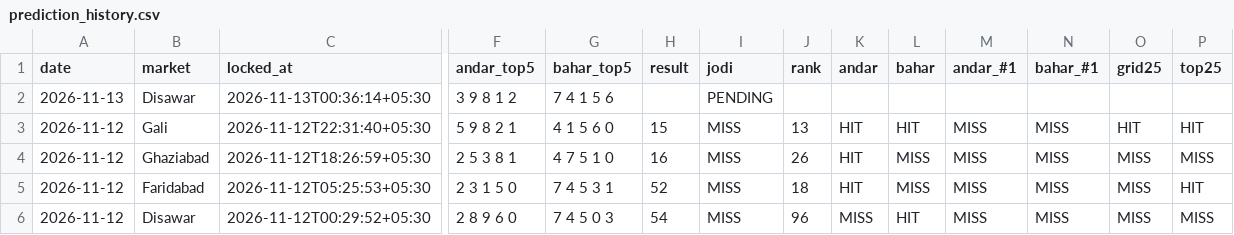
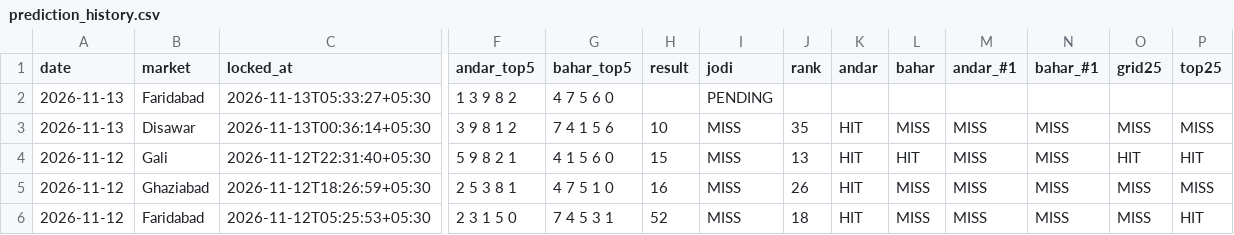
Before and after one commit to vaibhavkumar-WPDEV/predict-satta, a CSV file: data/engine5/prediction_history.csv, drawn as a sheet; only a part is shown, gaps mark what is left out; the shorter side is filled out with more unchanged rows; addresses are those after the commit; rows hold the shown columns only; the diff names each change by its address in the sheet, - before the commit and + after, or states it on an @@ line.

```diff
--- a/data/engine5/prediction_history.csv
+++ b/data/engine5/prediction_history.csv
+row 2: 2026-11-13 | Faridabad | 2026-11-13T05:33:27+05:30 | 1 3 9 8 2 | 4 7 5 6 0 |  | PENDING
-H3 (result): (empty)
+H3 (result): 10
-I3 (jodi): PENDING
+I3 (jodi): MISS
-J3 (rank): (empty)
+J3 (rank): 35
-K3 (andar): (empty)
+K3 (andar): HIT
-L3 (bahar): (empty)
+L3 (bahar): MISS
-M3 (andar_#1): (empty)
+M3 (andar_#1): MISS
-N3 (bahar_#1): (empty)
+N3 (bahar_#1): MISS
-O3 (grid25): (empty)
+O3 (grid25): MISS
-P3 (top25): (empty)
+P3 (top25): MISS
```
Also changed, not shown: data/pattern/prediction_history.csv, data/prediction_history.csv, 8 other files.
